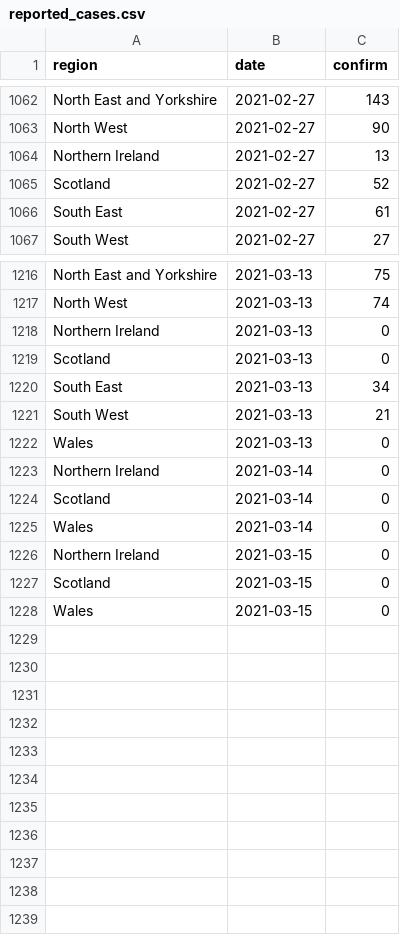
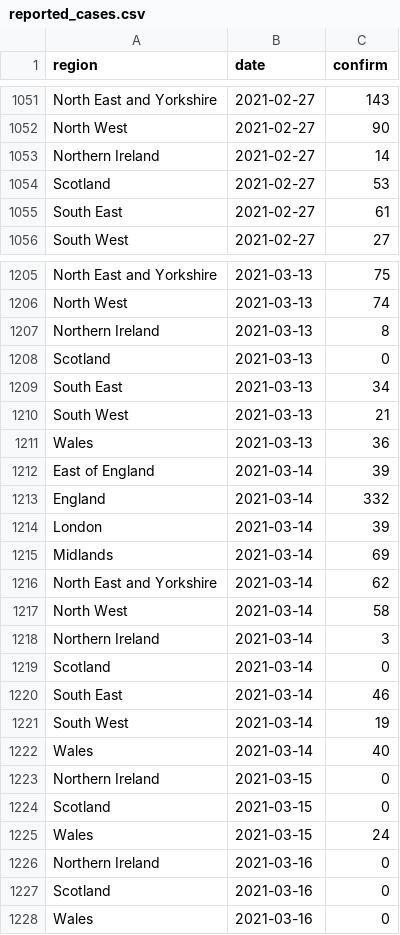
Before and after one commit to velmalopez/covid-rt-estimates, a CSV file: subnational/united-kingdom/admissions/summary/reported_cases.csv, drawn as a sheet; only a part is shown, gaps mark what is left out; the diff covers the shown part only.

```diff
--- a/subnational/united-kingdom/admissions/summary/reported_cases.csv
+++ b/subnational/united-kingdom/admissions/summary/reported_cases.csv
@@ -1063,4 +1052,4 @@ North East and Yorkshire,2021-02-27,143
 North West,2021-02-27,90
-Northern Ireland,2021-02-27,13
-Scotland,2021-02-27,52
+Northern Ireland,2021-02-27,14
+Scotland,2021-02-27,53
 South East,2021-02-27,61
@@ -1217,3 +1206,3 @@ North East and Yorkshire,2021-03-13,75
 North West,2021-03-13,74
-Northern Ireland,2021-03-13,0
+Northern Ireland,2021-03-13,8
 Scotland,2021-03-13,0
@@ -1221,8 +1210,19 @@ South East,2021-03-13,34
 South West,2021-03-13,21
-Wales,2021-03-13,0
-Northern Ireland,2021-03-14,0
+Wales,2021-03-13,36
+East of England,2021-03-14,39
+England,2021-03-14,332
+London,2021-03-14,39
+Midlands,2021-03-14,69
+North East and Yorkshire,2021-03-14,62
+North West,2021-03-14,58
+Northern Ireland,2021-03-14,3
 Scotland,2021-03-14,0
-Wales,2021-03-14,0
+South East,2021-03-14,46
+South West,2021-03-14,19
+Wales,2021-03-14,40
 Northern Ireland,2021-03-15,0
 Scotland,2021-03-15,0
-Wales,2021-03-15,0
+Wales,2021-03-15,24
+Northern Ireland,2021-03-16,0
+Scotland,2021-03-16,0
+Wales,2021-03-16,0
```
Also changed, not shown: 11 removed rows and 15 edited cells elsewhere in this file, subnational/united-kingdom/admissions/summary/cases_by_infection.csv, subnational/united-kingdom/admissions/summary/cases_by_report.csv, 6 other files.
